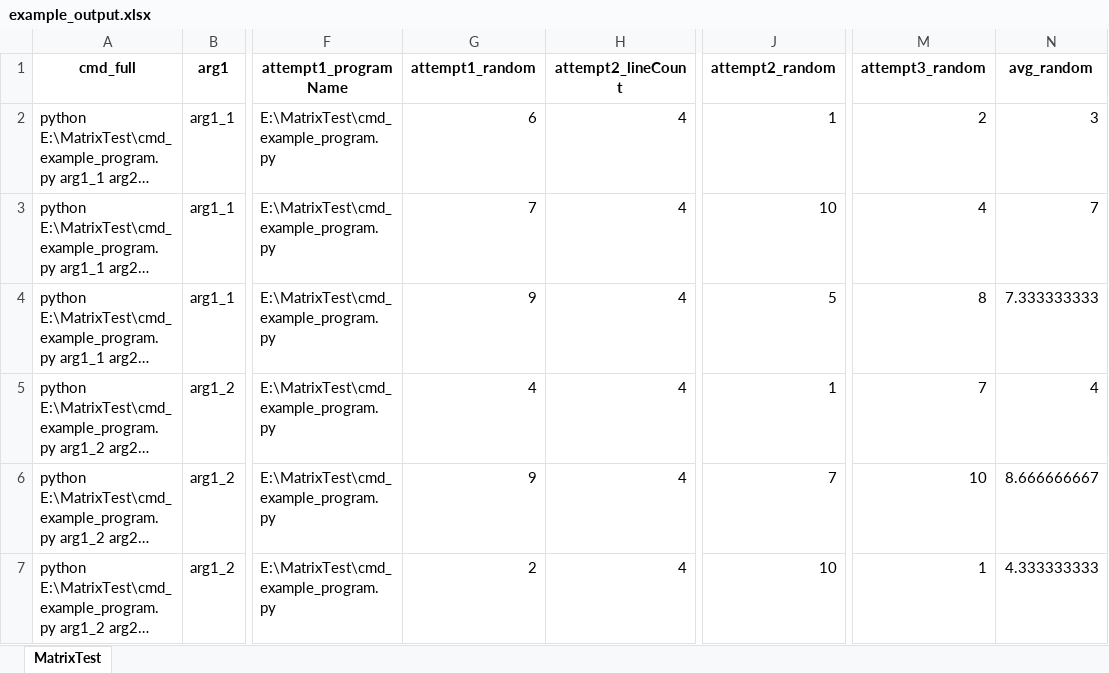
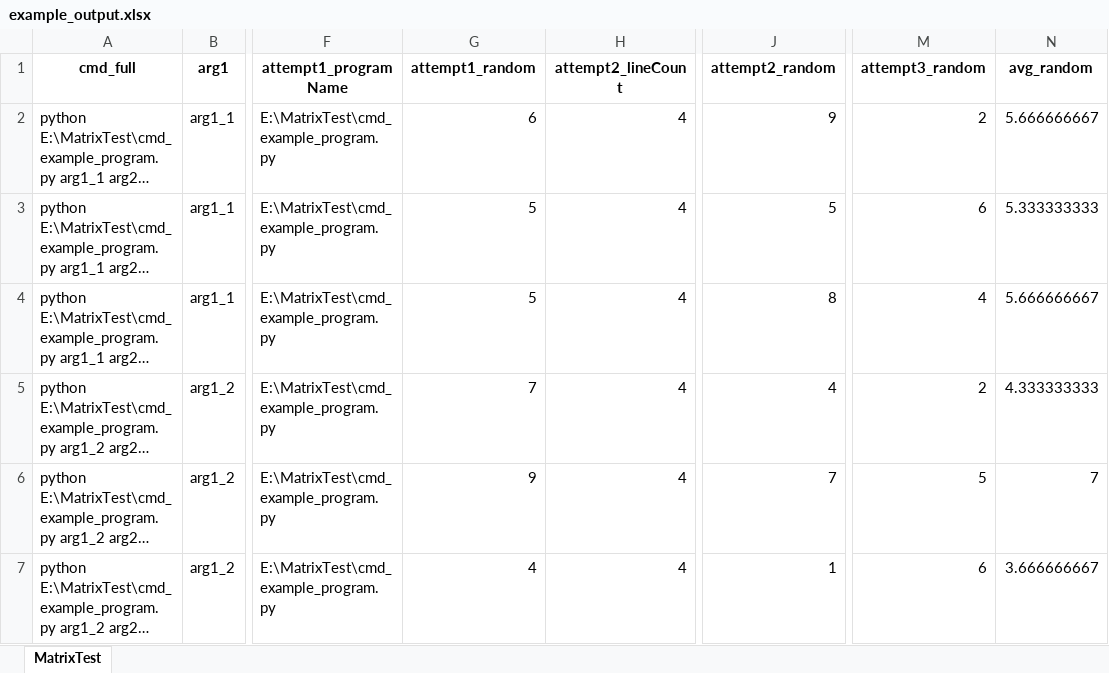
Before and after one commit to DavyVan/MatrixTest, an Excel workbook: example_output.xlsx, sheet MatrixTest, drawn as a sheet; only a part is shown, gaps mark what is left out; long unchanged cells end in …; values as stored, in another font and other column widths than the file's, no borders; the diff names each change by its address in the sheet, - before the commit and + after, or states it on an @@ line.

```diff
--- a/example_output.xlsx (sheet MatrixTest)
+++ b/example_output.xlsx (sheet MatrixTest)
-J2 (attempt2_random): 1
+J2 (attempt2_random): 9
-N2 (avg_random): 3
+N2 (avg_random): 5.666666667
-G3 (attempt1_random): 7
+G3 (attempt1_random): 5
-J3 (attempt2_random): 10
+J3 (attempt2_random): 5
-M3 (attempt3_random): 4
+M3 (attempt3_random): 6
-N3 (avg_random): 7
+N3 (avg_random): 5.333333333
-G4 (attempt1_random): 9
+G4 (attempt1_random): 5
-J4 (attempt2_random): 5
+J4 (attempt2_random): 8
-M4 (attempt3_random): 8
+M4 (attempt3_random): 4
-N4 (avg_random): 7.333333333
+N4 (avg_random): 5.666666667
-G5 (attempt1_random): 4
+G5 (attempt1_random): 7
-J5 (attempt2_random): 1
+J5 (attempt2_random): 4
-M5 (attempt3_random): 7
+M5 (attempt3_random): 2
-N5 (avg_random): 4
+N5 (avg_random): 4.333333333
-M6 (attempt3_random): 10
+M6 (attempt3_random): 5
-N6 (avg_random): 8.666666667
+N6 (avg_random): 7
-G7 (attempt1_random): 2
+G7 (attempt1_random): 4
-J7 (attempt2_random): 10
+J7 (attempt2_random): 1
-M7 (attempt3_random): 1
+M7 (attempt3_random): 6
-N7 (avg_random): 4.333333333
+N7 (avg_random): 3.666666667
```
Also changed, not shown: 12 other files.
